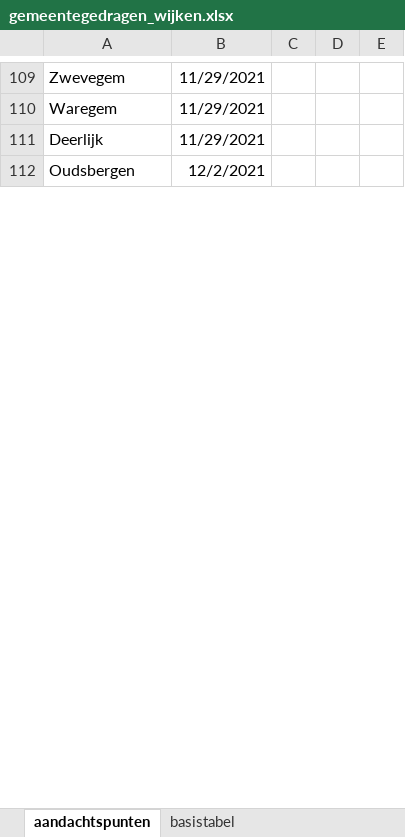
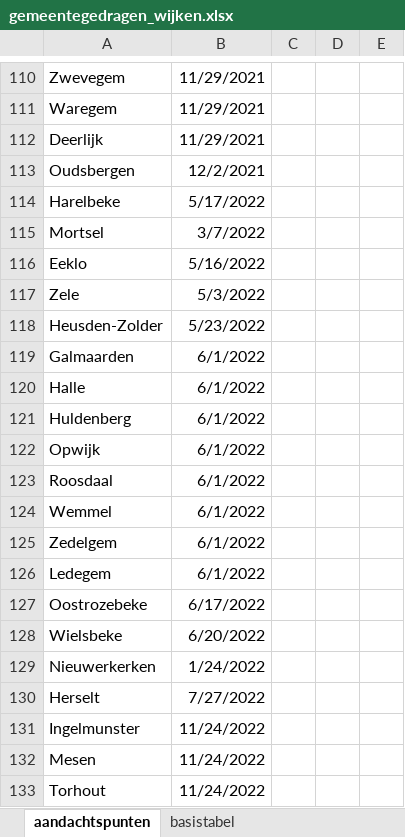
Before and after one commit to provinciesincijfers/gebiedsniveaus, an Excel workbook: gemeente_statsec_wijken/gemeentegedragen_wijken.xlsx, sheet aandachtspunten, drawn as a sheet; only a part is shown, gaps mark what is left out; values as stored, in another font and other column widths than the file's, no borders; the diff covers the shown part only; the diff names each change by its address in the sheet, - before the commit and + after, or states it on an @@ line.

```diff
--- a/gemeente_statsec_wijken/gemeentegedragen_wijken.xlsx (sheet aandachtspunten)
+++ b/gemeente_statsec_wijken/gemeentegedragen_wijken.xlsx (sheet aandachtspunten)
+row 114: Harelbeke | 5/17/2022
+row 115: Mortsel | 3/7/2022
+row 116: Eeklo | 5/16/2022
+row 117: Zele | 5/3/2022
+row 118: Heusden-Zolder | 5/23/2022
+row 119: Galmaarden | 6/1/2022
+row 120: Halle | 6/1/2022
+row 121: Huldenberg | 6/1/2022
+row 122: Opwijk | 6/1/2022
+row 123: Roosdaal | 6/1/2022
+row 124: Wemmel | 6/1/2022
+row 125: Zedelgem | 6/1/2022
+row 126: Ledegem | 6/1/2022
+row 127: Oostrozebeke | 6/17/2022
+row 128: Wielsbeke | 6/20/2022
+row 129: Nieuwerkerken | 1/24/2022
+row 130: Herselt | 7/27/2022
+row 131: Ingelmunster | 11/24/2022
+row 132: Mesen | 11/24/2022
+row 133: Torhout | 11/24/2022
```
Also changed, not shown: 9 added rows and 11 edited cells elsewhere in this sheet, sheet basistabel, data_voor_swing/aggregatietabellen/treg_po_gewest.xlsx, data_voor_swing/gebiedsdefinities/REFREG.xlsx, 50 other files.
